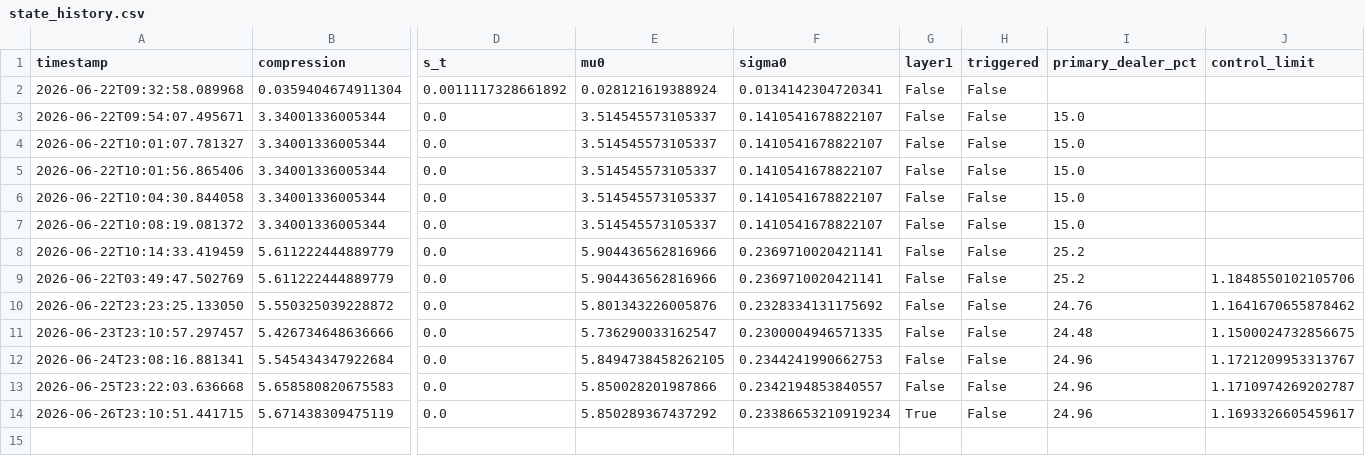
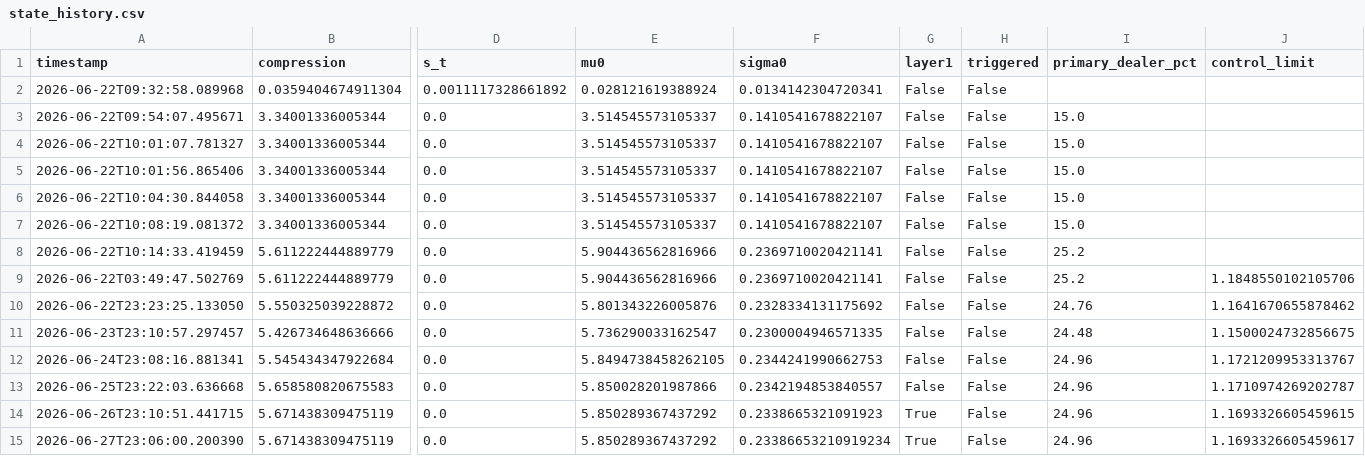
Before and after one commit to 3042183602-prog/us-regime-monitor, a CSV file: state_history.csv, drawn as a sheet; only a part is shown, gaps mark what is left out; rows hold the shown columns only; the diff names each change by its address in the sheet, - before the commit and + after, or states it on an @@ line.

```diff
--- a/state_history.csv
+++ b/state_history.csv
-F14 (sigma0): 0.23386653210919234
+F14 (sigma0): 0.2338665321091923
-J14 (control_limit): 1.1693326605459617
+J14 (control_limit): 1.1693326605459615
+row 15: 2026-06-27T23:06:00.200390 | 5.671438309475119 | 0.0 | 5.850289367437292 | 0.23386653210919234 | True | False | 24.96 | 1.1693326605459617
```
Also changed, not shown: 1 other file.
